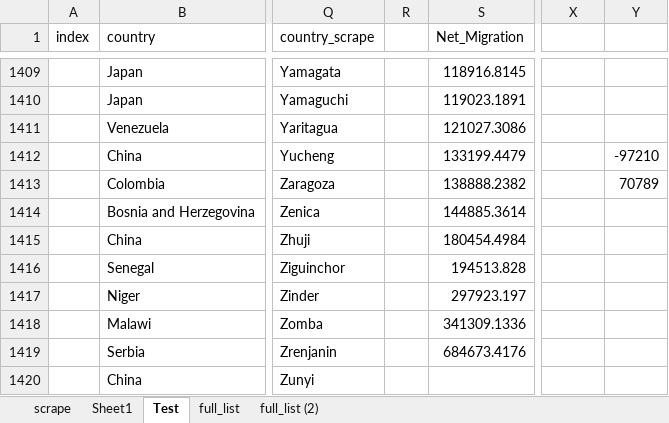
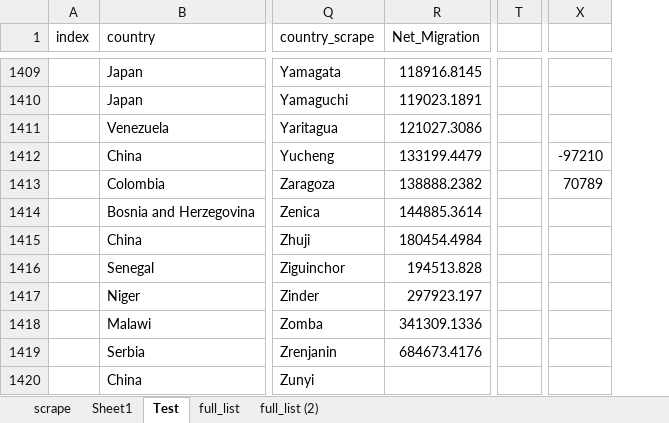
Before and after one commit to ronmaccms/DE_Team, an Excel workbook: migration_dbf.xlsx, sheet Test, drawn as a sheet; only a part is shown, gaps mark what is left out; values as stored, in another font and other column widths than the file's, no borders; removed rows and columns are numbered as before the commit, all else as after; the diff covers the shown part only; the diff names each change by its address in the sheet, - before the commit and + after, or states it on an @@ line.

```diff
--- a/migration_dbf.xlsx (sheet Test)
+++ b/migration_dbf.xlsx (sheet Test)
-column R, empty
+column T, empty
-column Y, rows 1412-1413: -97210 | 70789
-X1412: (empty)
+X1412: -97210
-X1413: (empty)
+X1413: 70789
```
Also changed, not shown: 34 hidden or unhidden rows elsewhere in this sheet, sheet scrape, formulas that keep their value, new_scraping_scripts/Book2.xlsx, 1 other file.
